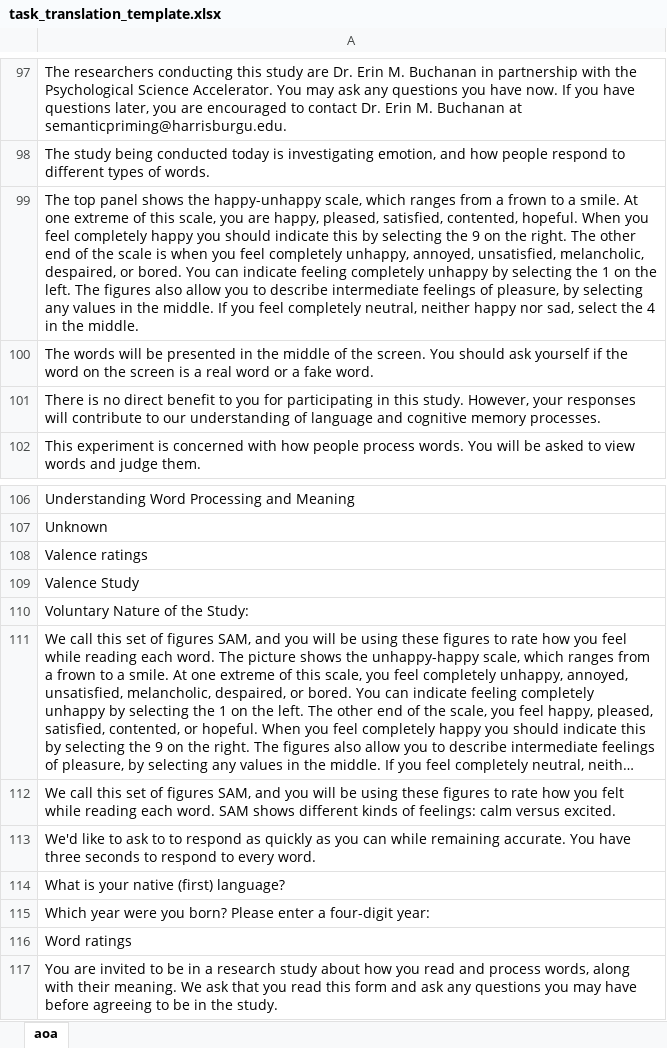
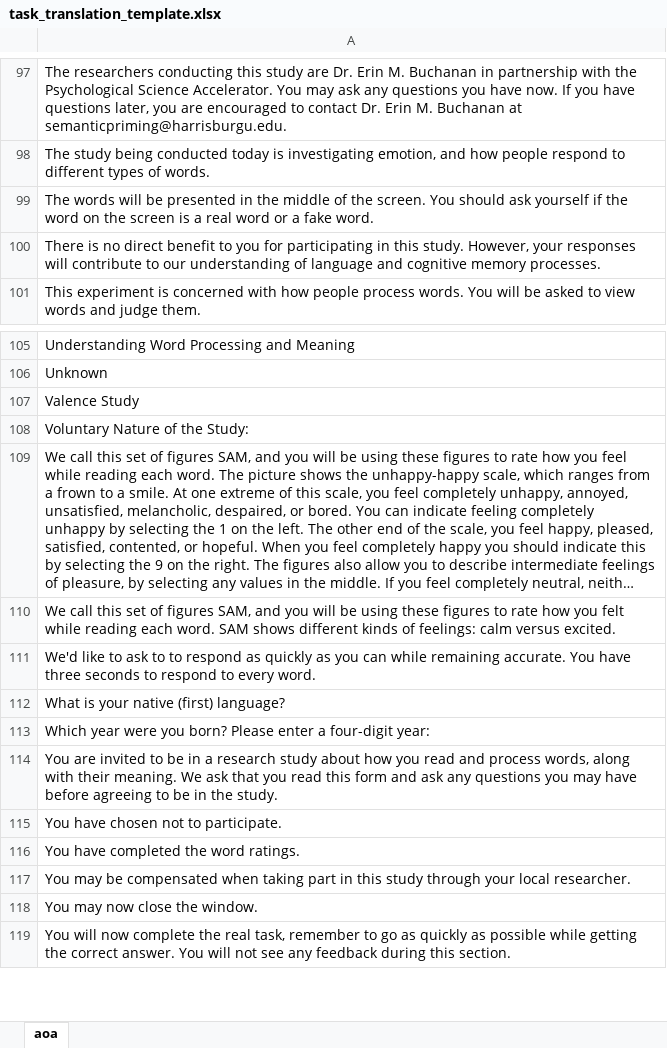
Before and after one commit to SemanticPriming/ML-One-Network, an Excel workbook: 01-Translation/04_translate_experiment/task_translation_template.xlsx, sheet aoa, drawn as a sheet; only a part is shown, gaps mark what is left out; the shorter side is filled out with more unchanged rows; long unchanged cells end in …; values as stored, in another font and other column widths than the file's, no borders; the diff names each change by its address in the sheet, - before the commit and + after, or states it on an @@ line.

Commit message:
update translation information

```diff
--- a/01-Translation/04_translate_experiment/task_translation_template.xlsx (sheet aoa)
+++ b/01-Translation/04_translate_experiment/task_translation_template.xlsx (sheet aoa)
-row 99: The top panel shows the happy-unhappy scale, which ranges from a frown to a smile. At one extreme of this scale, you are happy, pleased, satisfied, contented, hopeful. When you feel completely happy you should indicate this by selecting the 9 on the right. The other end of the scale is when you feel completely unhappy, annoyed, unsatisfied, melancholic, despaired, or bored. You can indicate feeling completely unhappy by selecting the 1 on the left. The figures also allow you to describe intermediate feelings of pleasure, by selecting any values in the middle. If you feel completely neutral, neither happy nor sad, select the 4 in the middle.
-row 108: Valence ratings
-row 116: Word ratings
```
Also changed, not shown: 1 other file.
